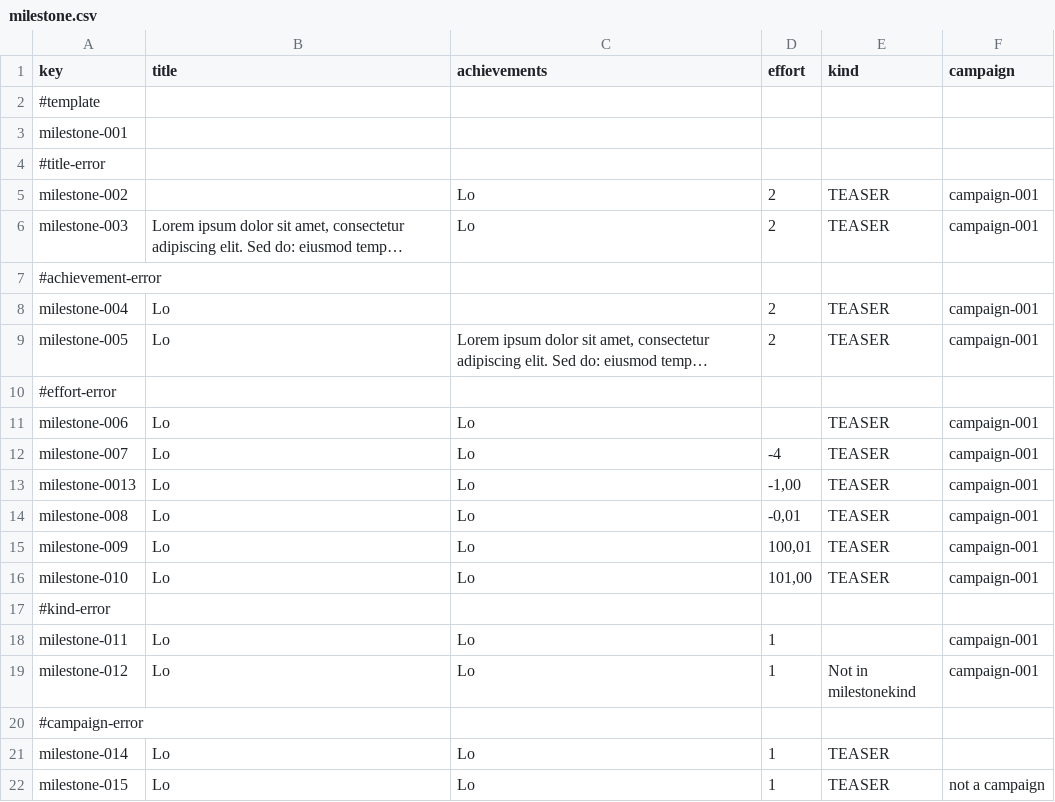
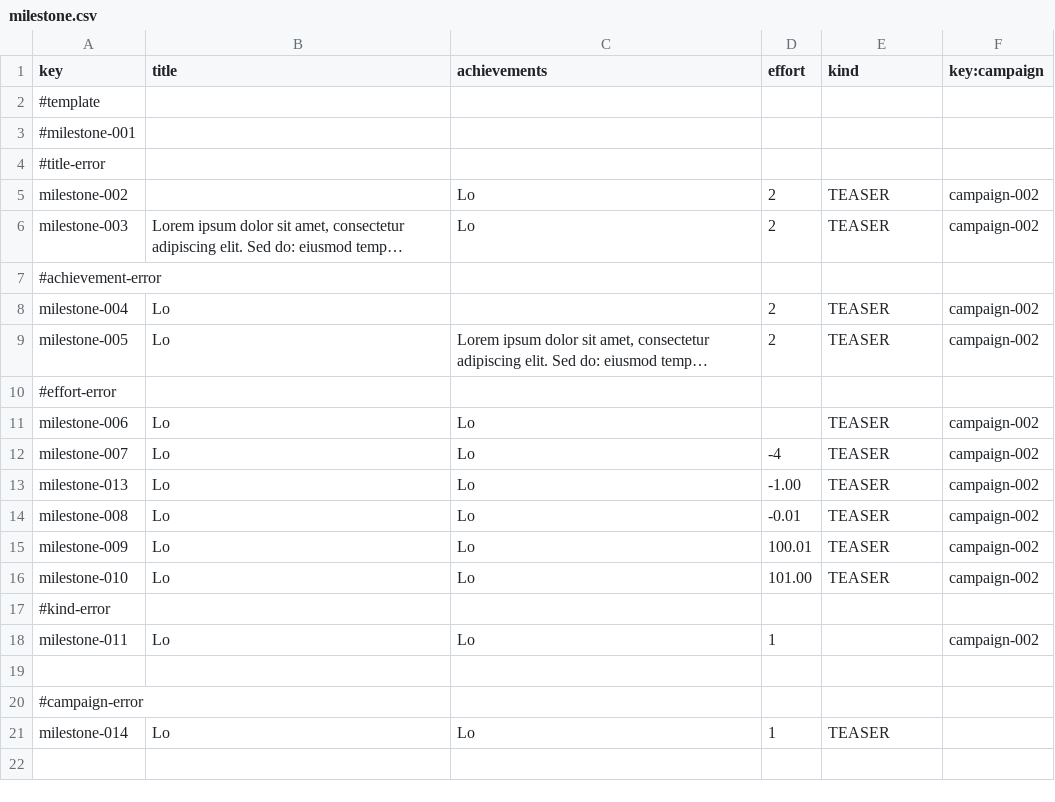
Before and after one commit to AlejandroParody/Acme-Starters-G042, a CSV file: src/main/resources/WEB-INF/data/errata/batch-01/milestone.csv, drawn as a sheet; long unchanged cells end in …; the diff names each change by its address in the sheet, - before the commit and + after, or states it on an @@ line.

```diff
--- a/src/main/resources/WEB-INF/data/errata/batch-01/milestone.csv
+++ b/src/main/resources/WEB-INF/data/errata/batch-01/milestone.csv
-F1: campaign
+F1: key:campaign
-A3 (key): milestone-001
+A3 (key): #milestone-001
-F5:F6 (key:campaign): campaign-001
+F5:F6 (key:campaign): campaign-002
-F8:F9 (key:campaign): campaign-001
+F8:F9 (key:campaign): campaign-002
-F11:F16 (key:campaign): campaign-001
+F11:F16 (key:campaign): campaign-002
-A13 (key): milestone-0013
+A13 (key): milestone-013
-D13 (effort): -1,00
+D13 (effort): -1.00
-D14 (effort): -0,01
+D14 (effort): -0.01
-D15 (effort): 100,01
+D15 (effort): 100.01
-D16 (effort): 101,00
+D16 (effort): 101.00
-F18 (key:campaign): campaign-001
+F18 (key:campaign): campaign-002
-row 19: milestone-012 | Lo | Lo | 1 | Not in milestonekind | campaign-001
+row 19: (empty)
-row 22: milestone-015 | Lo | Lo | 1 | TEASER | not a campaign
```
Also changed, not shown: src/main/resources/WEB-INF/data/errata/batch-01/campaign.csv, src/main/resources/WEB-INF/data/errata/batch-01/spokesperson.csv, 3 other files.
